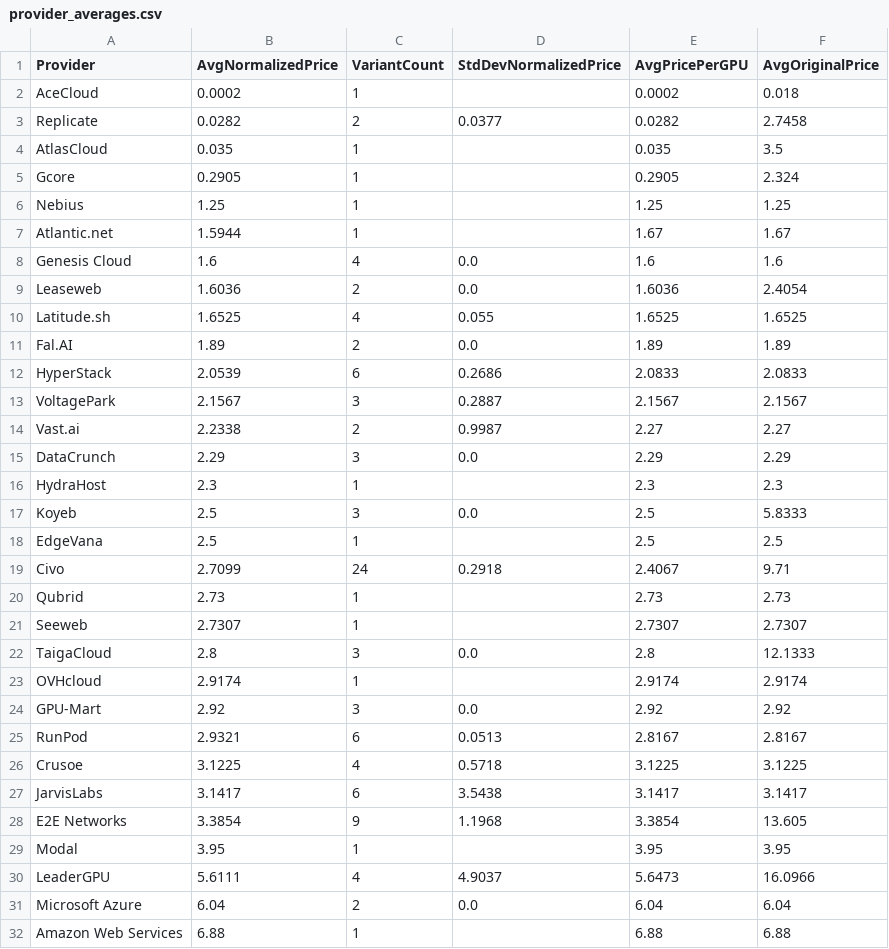
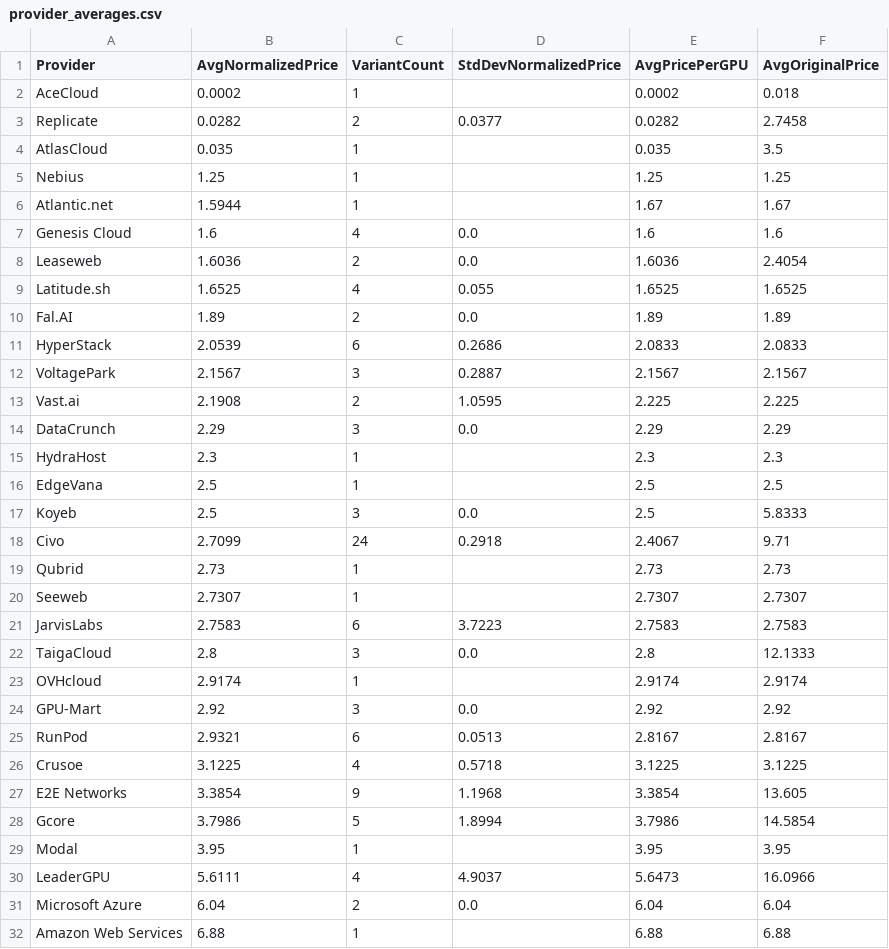
Before and after one commit to 0x0shephard/bot, a CSV file: provider_averages.csv, drawn as a sheet; only a part is shown.

```diff
--- a/provider_averages.csv
+++ b/provider_averages.csv
@@ -4,3 +4,2 @@ Replicate,0.0282,2,0.0377,0.0282,2.7458
 AtlasCloud,0.035,1,,0.035,3.5
-Gcore,0.2905,1,,0.2905,2.324
 Nebius,1.25,1,,1.25,1.25
@@ -13,7 +12,7 @@ HyperStack,2.0539,6,0.2686,2.0833,2.0833
 VoltagePark,2.1567,3,0.2887,2.1567,2.1567
-Vast.ai,2.2338,2,0.9987,2.27,2.27
+Vast.ai,2.1908,2,1.0595,2.225,2.225
 DataCrunch,2.29,3,0.0,2.29,2.29
 HydraHost,2.3,1,,2.3,2.3
+EdgeVana,2.5,1,,2.5,2.5
 Koyeb,2.5,3,0.0,2.5,5.8333
-EdgeVana,2.5,1,,2.5,2.5
 Civo,2.7099,24,0.2918,2.4067,9.71
@@ -21,2 +20,3 @@ Qubrid,2.73,1,,2.73,2.73
 Seeweb,2.7307,1,,2.7307,2.7307
+JarvisLabs,2.7583,6,3.7223,2.7583,2.7583
 TaigaCloud,2.8,3,0.0,2.8,12.1333
@@ -26,4 +26,4 @@ RunPod,2.9321,6,0.0513,2.8167,2.8167
 Crusoe,3.1225,4,0.5718,3.1225,3.1225
-JarvisLabs,3.1417,6,3.5438,3.1417,3.1417
 E2E Networks,3.3854,9,1.1968,3.3854,13.605
+Gcore,3.7986,5,1.8994,3.7986,14.5854
 Modal,3.95,1,,3.95,3.95
```
Also changed, not shown: gpu_index_history.csv, gpu_prices_normalized.csv, 13 other files.
